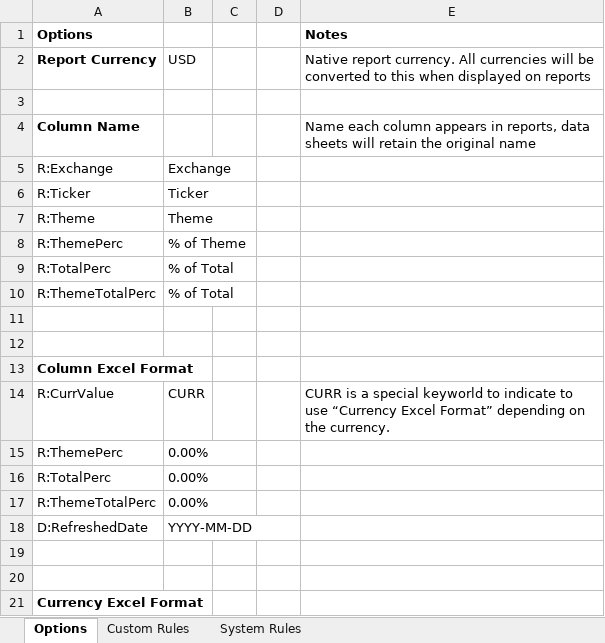
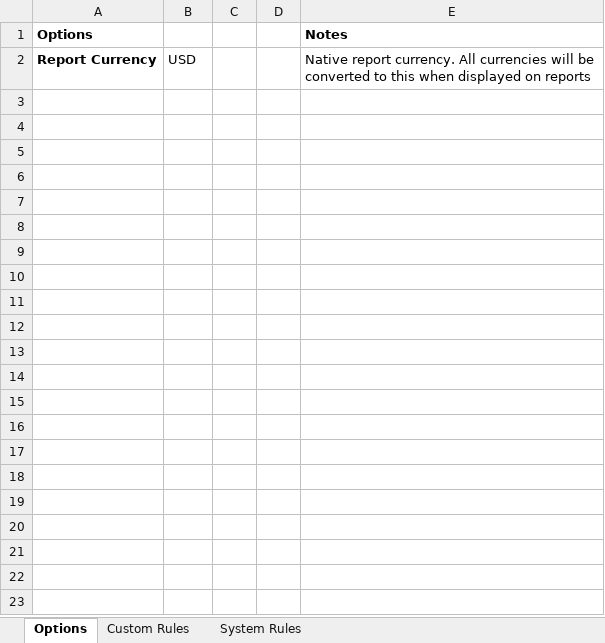
Before and after one commit to redfish64/themetrack, an Excel workbook: theme_track_config.xlsx, sheet Options, drawn as a sheet; only a part is shown; values as stored, in another font and other column widths than the file's, no borders; the diff covers the shown part only; the diff names each change by its address in the sheet, - before the commit and + after, or states it on an @@ line.

Commit message:
started working on a "wizard" with prompts, but it seems to complicated and weird looking. Will stick with command line, and maybe a simple prompt/reponse system

```diff
--- a/theme_track_config.xlsx (sheet Options)
+++ b/theme_track_config.xlsx (sheet Options)
-row 3: (empty)
-row 4: Column Name |  |  |  | Name each column appears in reports, data sheets will retain the original name
-row 5: R:Exchange | Exchange
-row 6: R:Ticker | Ticker
-row 7: R:Theme | Theme
-row 8: R:ThemePerc | % of Theme
-row 9: R:TotalPerc | % of Total
-row 10: R:ThemeTotalPerc | % of Total
-row 11: (empty)
-row 12: (empty)
-row 13: Column Excel Format
-row 14: R:CurrValue | CURR |  |  | CURR is a special keyworld to indicate to use “Currency Excel Format” depending on the currency.
-row 15: R:ThemePerc | 0.00%
-row 16: R:TotalPerc | 0.00%
-row 17: R:ThemeTotalPerc | 0.00%
-row 18: D:RefreshedDate | YYYY-MM-DD
-row 19: (empty)
-row 20: (empty)
-row 21: Currency Excel Format
```
Also changed, not shown: 15 removed rows elsewhere in this sheet, 8 other files.
